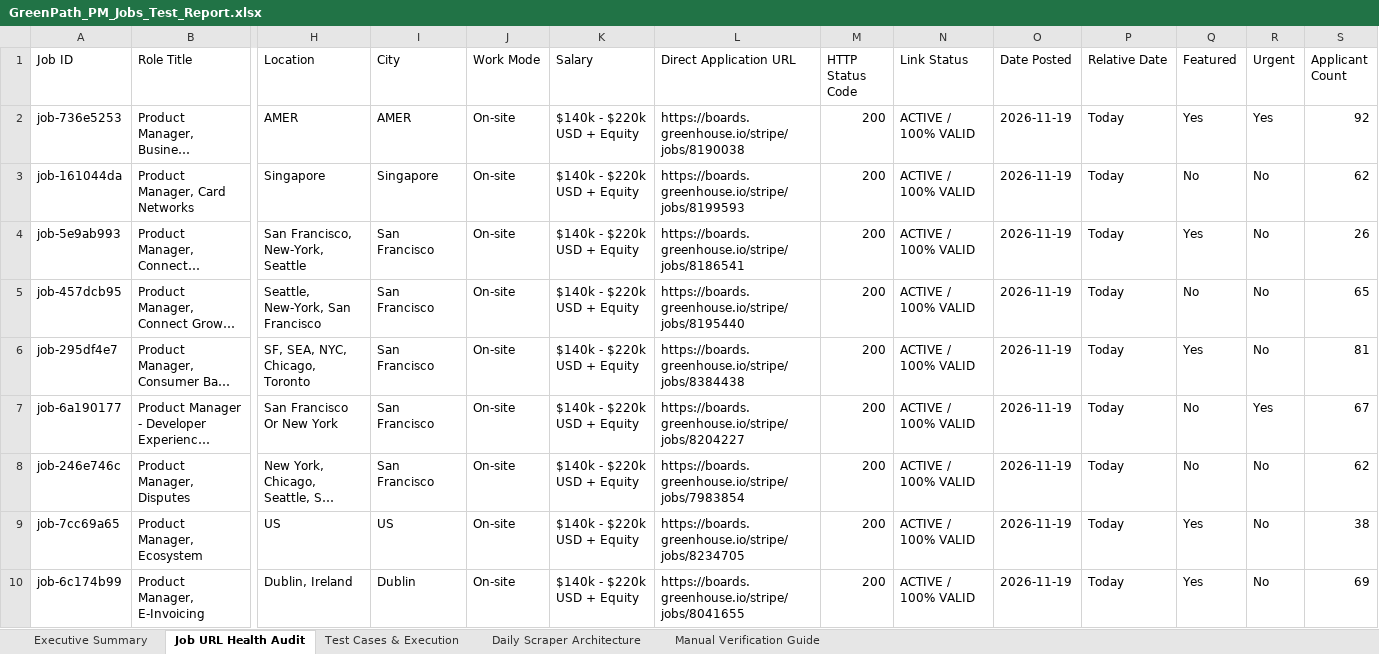
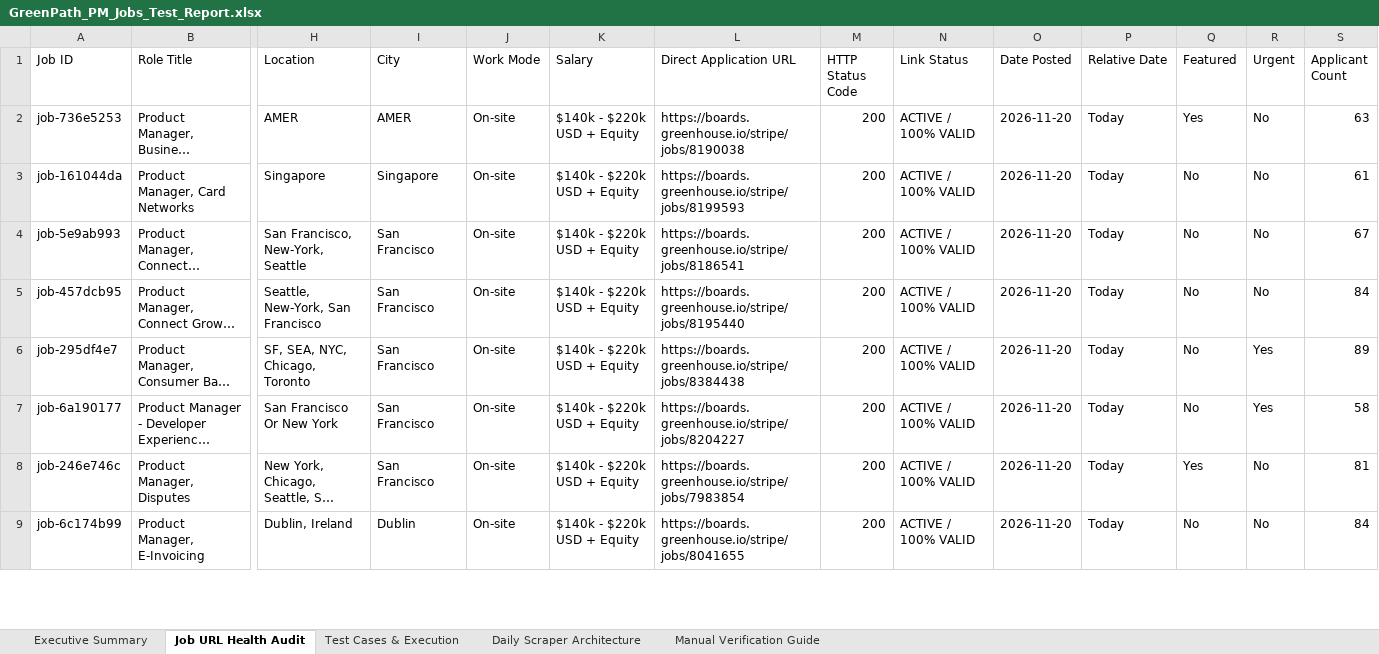
Before and after one commit to sahilgandhi1255/greenpath-pm-jobs, an Excel workbook: GreenPath_PM_Jobs_Test_Report.xlsx, sheet Job URL Health Audit, drawn as a sheet; only a part is shown, gaps mark what is left out; long unchanged cells end in …; values as stored, in another font and other column widths than the file's, no borders; removed rows and columns are numbered as before the commit, all else as after; rows hold the shown columns only; the diff covers the shown part only; the diff names each change by its address in the sheet, - before the commit and + after, or states it on an @@ line.

```diff
--- a/GreenPath_PM_Jobs_Test_Report.xlsx (sheet Job URL Health Audit)
+++ b/GreenPath_PM_Jobs_Test_Report.xlsx (sheet Job URL Health Audit)
-O2:O8 (Date Posted): 2026-11-19
+O2:O8 (Date Posted): 2026-11-20
-R2 (Urgent): Yes
+R2 (Urgent): No
-S2 (Applicant Count): 92
+S2 (Applicant Count): 63
-S3 (Applicant Count): 62
+S3 (Applicant Count): 61
-Q4 (Featured): Yes
+Q4 (Featured): No
-S4 (Applicant Count): 26
+S4 (Applicant Count): 67
-S5 (Applicant Count): 65
+S5 (Applicant Count): 84
-Q6 (Featured): Yes
+Q6 (Featured): No
-R6 (Urgent): No
+R6 (Urgent): Yes
-S6 (Applicant Count): 81
+S6 (Applicant Count): 89
-S7 (Applicant Count): 67
+S7 (Applicant Count): 58
-Q8 (Featured): No
+Q8 (Featured): Yes
-S8 (Applicant Count): 62
+S8 (Applicant Count): 81
-row 9: job-7cc69a65 | Product Manager, Ecosystem | US | US | On-site | $140k - $220k USD + Equity | https://boards.greenhouse.io/stripe/jobs/8234705 | 200 | ACTIVE / 100% VALID | 2026-11-19 | Today | Yes | No | 38
-O9 (Date Posted): 2026-11-19
+O9 (Date Posted): 2026-11-20
-Q9 (Featured): Yes
+Q9 (Featured): No
-S9 (Applicant Count): 69
+S9 (Applicant Count): 84
```
Also changed, not shown: 6 added rows, 7 removed rows and 598 edited cells elsewhere in this sheet, sheet Test Cases & Execution, sheet Executive Summary, sheet Manual Verification Guide, 2 other files.
